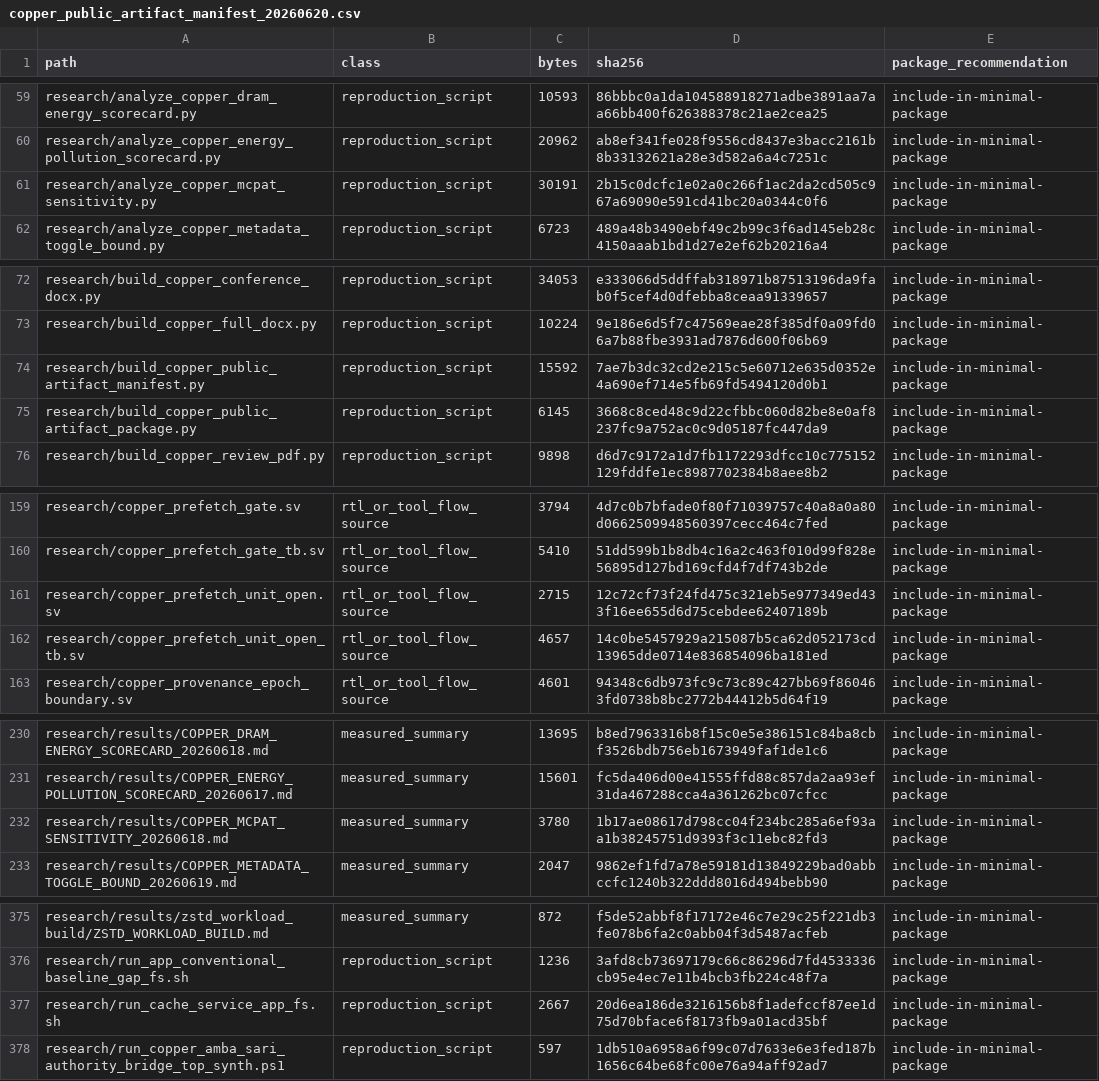
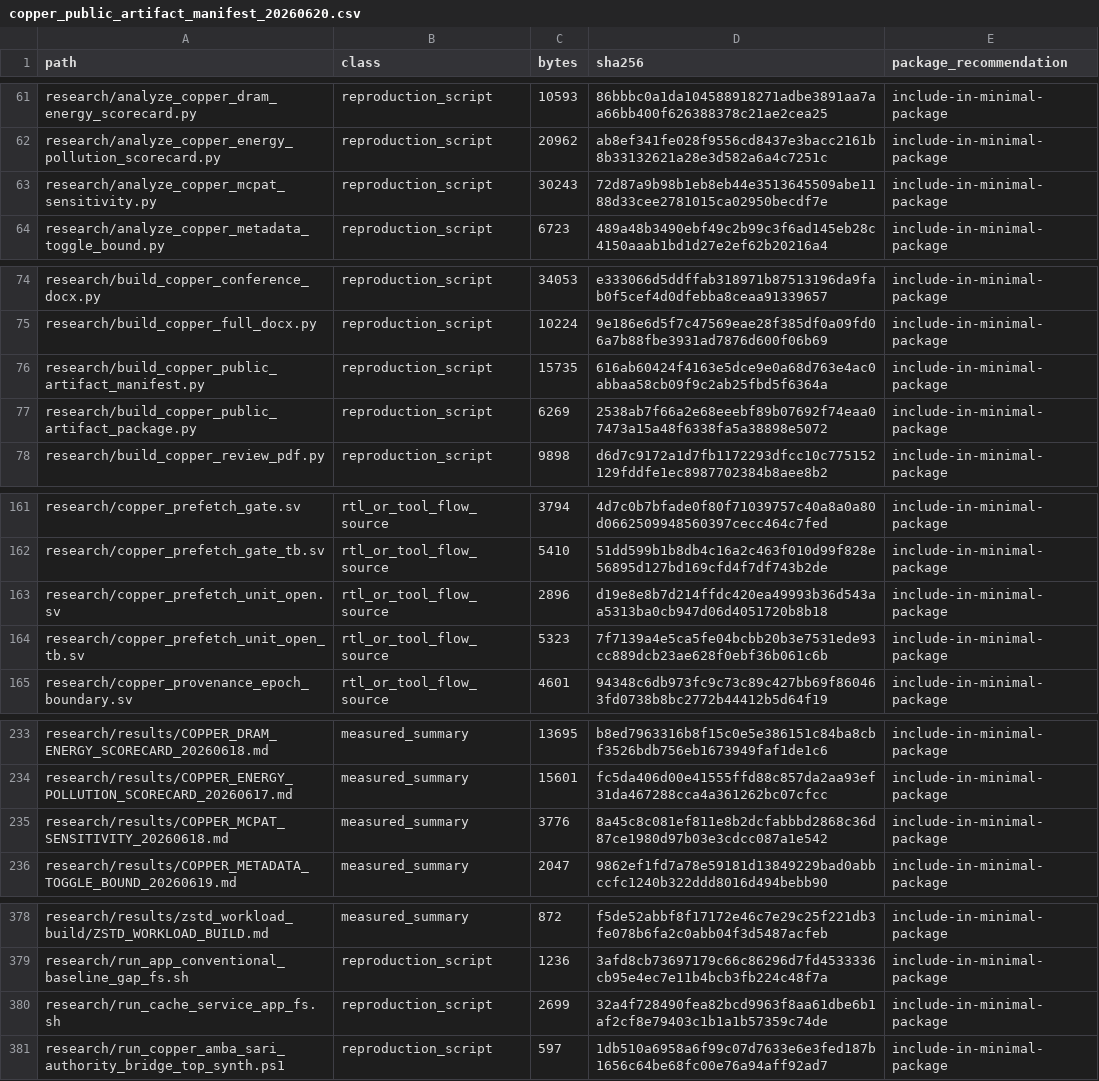
Before and after one commit to Tylerlee102/novel-arm, a CSV file: research/results/copper_public_artifact_manifest_20260620.csv, drawn as a sheet; only a part is shown, gaps mark what is left out; the diff covers the shown part only.

```diff
--- a/research/results/copper_public_artifact_manifest_20260620.csv
+++ b/research/results/copper_public_artifact_manifest_20260620.csv
@@ -60,3 +62,3 @@ research/analyze_copper_dram_energy_scorecard.py,reproduction_script,10593,86bbb
 research/analyze_copper_energy_pollution_scorecard.py,reproduction_script,20962,ab8ef341fe028f9556cd8437e3bacc2161b8b33132621a28e3d582a6a4c7251c,include-in-minimal-package
-research/analyze_copper_mcpat_sensitivity.py,reproduction_script,30191,2b15c0dcfc1e02a0c266f1ac2da2cd505c967a69090e591cd41bc20a0344c0f6,include-in-minimal-package
+research/analyze_copper_mcpat_sensitivity.py,reproduction_script,30243,72d87a9b98b1eb8eb44e3513645509abe1188d33cee2781015ca02950becdf7e,include-in-minimal-package
 research/analyze_copper_metadata_toggle_bound.py,reproduction_script,6723,489a48b3490ebf49c2b99c3f6ad145eb28c4150aaab1bd1d27e2ef62b20216a4,include-in-minimal-package
@@ -73,4 +75,4 @@ research/build_copper_conference_docx.py,reproduction_script,34053,e333066d5ddff
 research/build_copper_full_docx.py,reproduction_script,10224,9e186e6d5f7c47569eae28f385df0a09fd06a7b88fbe3931ad7876d600f06b69,include-in-minimal-package
-research/build_copper_public_artifact_manifest.py,reproduction_script,15592,7ae7b3dc32cd2e215c5e60712e635d0352e4a690ef714e5fb69fd5494120d0b1,include-in-minimal-package
-research/build_copper_public_artifact_package.py,reproduction_script,6145,3668c8ced48c9d22cfbbc060d82be8e0af8237fc9a752ac0c9d05187fc447da9,include-in-minimal-package
+research/build_copper_public_artifact_manifest.py,reproduction_script,15735,616ab60424f4163e5dce9e0a68d763e4ac0abbaa58cb09f9c2ab25fbd5f6364a,include-in-minimal-package
+research/build_copper_public_artifact_package.py,reproduction_script,6269,2538ab7f66a2e68eeebf89b07692f74eaa07473a15a48f6338fa5a38898e5072,include-in-minimal-package
 research/build_copper_review_pdf.py,reproduction_script,9898,d6d7c9172a1d7fb1172293dfcc10c775152129fddfe1ec8987702384b8aee8b2,include-in-minimal-package
@@ -160,4 +162,4 @@ research/copper_prefetch_gate.sv,rtl_or_tool_flow_source,3794,4d7c0b7bfade0f80f7
 research/copper_prefetch_gate_tb.sv,rtl_or_tool_flow_source,5410,51dd599b1b8db4c16a2c463f010d99f828e56895d127bd169cfd4f7df743b2de,include-in-minimal-package
-research/copper_prefetch_unit_open.sv,rtl_or_tool_flow_source,2715,12c72cf73f24fd475c321eb5e977349ed433f16ee655d6d75cebdee62407189b,include-in-minimal-package
-research/copper_prefetch_unit_open_tb.sv,rtl_or_tool_flow_source,4657,14c0be5457929a215087b5ca62d052173cd13965dde0714e836854096ba181ed,include-in-minimal-package
+research/copper_prefetch_unit_open.sv,rtl_or_tool_flow_source,2896,d19e8e8b7d214ffdc420ea49993b36d543aa5313ba0cb947d06d4051720b8b18,include-in-minimal-package
+research/copper_prefetch_unit_open_tb.sv,rtl_or_tool_flow_source,5323,7f7139a4e5ca5fe04bcbb20b3e7531ede93cc889dcb23ae628f0ebf36b061c6b,include-in-minimal-package
 research/copper_provenance_epoch_boundary.sv,rtl_or_tool_flow_source,4601,94348c6db973fc9c73c89c427bb69f860463fd0738b8bc2772b44412b5d64f19,include-in-minimal-package
@@ -231,3 +234,3 @@ research/results/COPPER_DRAM_ENERGY_SCORECARD_20260618.md,measured_summary,13695
 research/results/COPPER_ENERGY_POLLUTION_SCORECARD_20260617.md,measured_summary,15601,fc5da406d00e41555ffd88c857da2aa93ef31da467288cca4a361262bc07cfcc,include-in-minimal-package
-research/results/COPPER_MCPAT_SENSITIVITY_20260618.md,measured_summary,3780,1b17ae08617d798cc04f234bc285a6ef93aa1b38245751d9393f3c11ebc82fd3,include-in-minimal-package
+research/results/COPPER_MCPAT_SENSITIVITY_20260618.md,measured_summary,3776,8a45c8c081ef811e8b2dcfabbbd2868c36d87ce1980d97b03e3cdcc087a1e542,include-in-minimal-package
 research/results/COPPER_METADATA_TOGGLE_BOUND_20260619.md,measured_summary,2047,9862ef1fd7a78e59181d13849229bad0abbccfc1240b322ddd8016d494bebb90,include-in-minimal-package
@@ -376,3 +379,3 @@ research/results/zstd_workload_build/ZSTD_WORKLOAD_BUILD.md,measured_summary,872
 research/run_app_conventional_baseline_gap_fs.sh,reproduction_script,1236,3afd8cb73697179c66c86296d7fd4533336cb95e4ec7e11b4bcb3fb224c48f7a,include-in-minimal-package
-research/run_cache_service_app_fs.sh,reproduction_script,2667,20d6ea186de3216156b8f1adefccf87ee1d75d70bface6f8173fb9a01acd35bf,include-in-minimal-package
+research/run_cache_service_app_fs.sh,reproduction_script,2699,32a4f728490fea82bcd9963f8aa61dbe6b1af2cf8e79403c1b1a1b57359c74de,include-in-minimal-package
 research/run_copper_amba_sari_authority_bridge_top_synth.ps1,reproduction_script,597,1db510a6958a6f99c07d7633e6e3fed187b1656c64be68fc00e76a94aff92ad7,include-in-minimal-package
```
Also changed, not shown: 3 added rows and 24 edited cells elsewhere in this file, research/results/paper_build_status.csv, research/results/stronger_claim_audit.csv, 15 other files.
